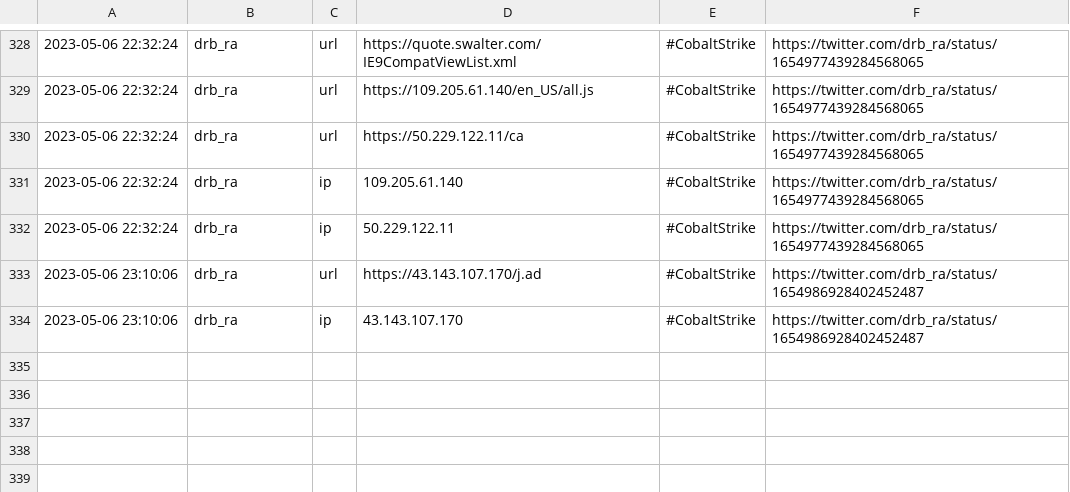
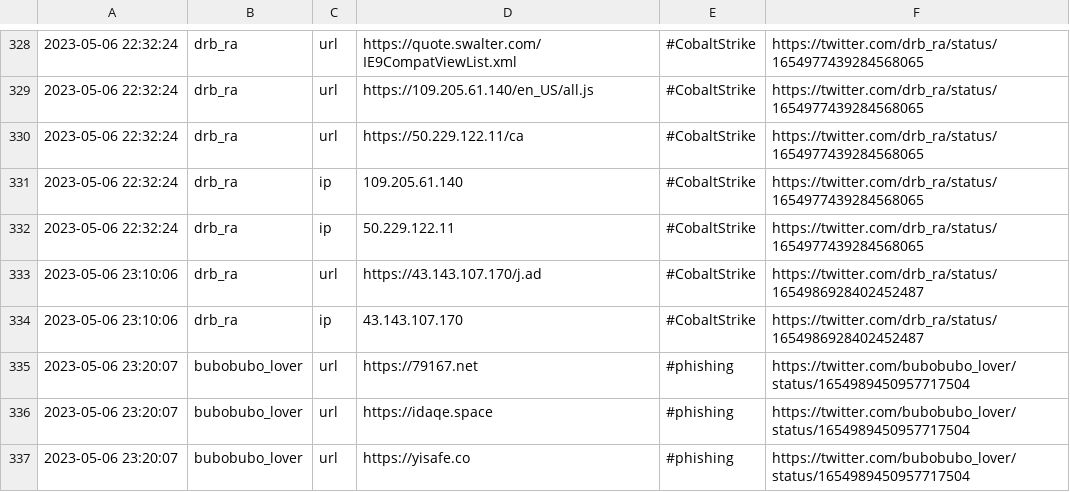
Before and after one commit to Cubylayy/sikmacun-sec, a CSV file: day.csv, drawn as a sheet; only a part is shown, gaps mark what is left out.

Commit message:
weekly ioc-list

```diff
--- a/day.csv
+++ b/day.csv
@@ -334 +334,4 @@
 2023-05-06 23:10:06,drb_ra,ip,43.143.107.170,#CobaltStrike,https://twitter.com/drb_ra/status/1654986928402452487
+2023-05-06 23:20:07,bubobubo_lover,url,https://79167.net,#phishing,https://twitter.com/bubobubo_lover/status/1654989450957717504
+2023-05-06 23:20:07,bubobubo_lover,url,https://idaqe.space,#phishing,https://twitter.com/bubobubo_lover/status/1654989450957717504
+2023-05-06 23:20:07,bubobubo_lover,url,https://yisafe.co,#phishing,https://twitter.com/bubobubo_lover/status/1654989450957717504
```
Also changed, not shown: 1 other file.
